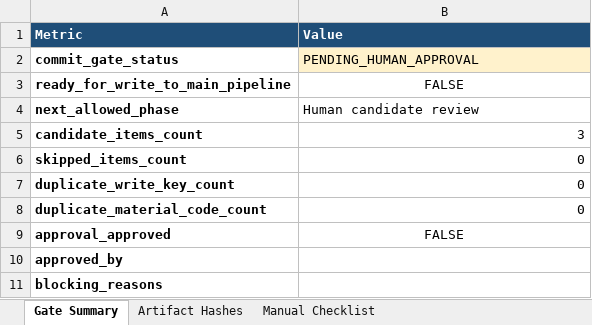
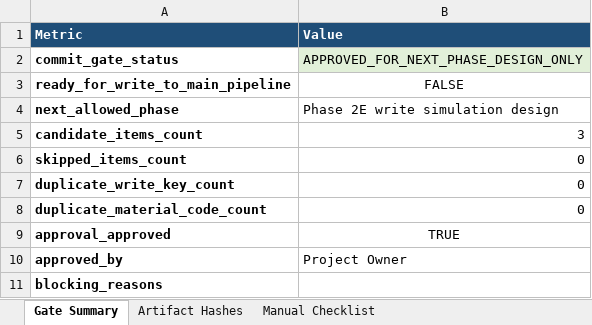
Before and after one commit to sonnt1301/mep-quotation-engine, an Excel workbook: feasibility_outputs/profile_commit_gate/profile_commit_gate_review.xlsx, sheet Gate Summary, drawn as a sheet; values as stored, in another font and other column widths than the file's, no borders; the diff names each change by its address in the sheet, - before the commit and + after, or states it on an @@ line.

```diff
--- a/feasibility_outputs/profile_commit_gate/profile_commit_gate_review.xlsx (sheet Gate Summary)
+++ b/feasibility_outputs/profile_commit_gate/profile_commit_gate_review.xlsx (sheet Gate Summary)
-B2 (Value): PENDING_HUMAN_APPROVAL
+B2 (Value): APPROVED_FOR_NEXT_PHASE_DESIGN_ONLY
-B2 fill: #FFF2CC
+B2 fill: #E2F0D9
-B4 (Value): Human candidate review
+B4 (Value): Phase 2E write simulation design
-B9 (Value): FALSE
+B9 (Value): TRUE
-B10 (Value): (empty)
+B10 (Value): Project Owner
```
Also changed, not shown: sheet Artifact Hashes, feasibility_outputs/profile_final_write_plan_draft/final_write_plan_review.xlsx, feasibility_outputs/profile_master_match_dry_run/master_match_review.xlsx, 49 other files.
